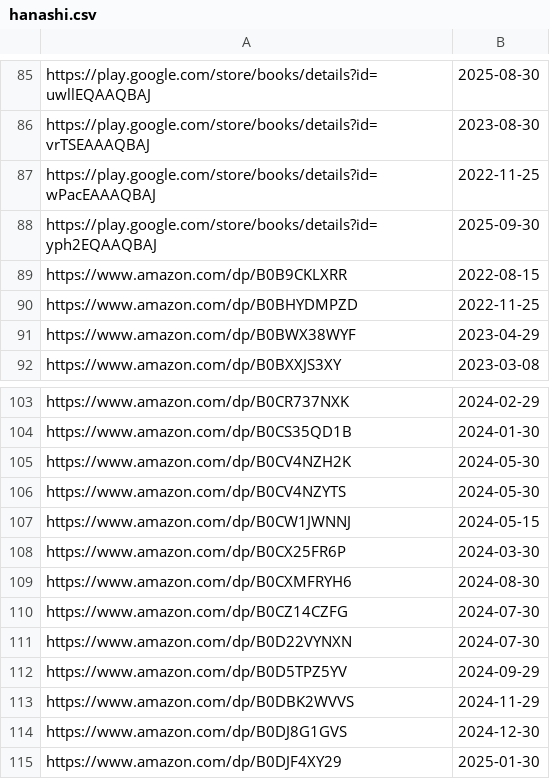
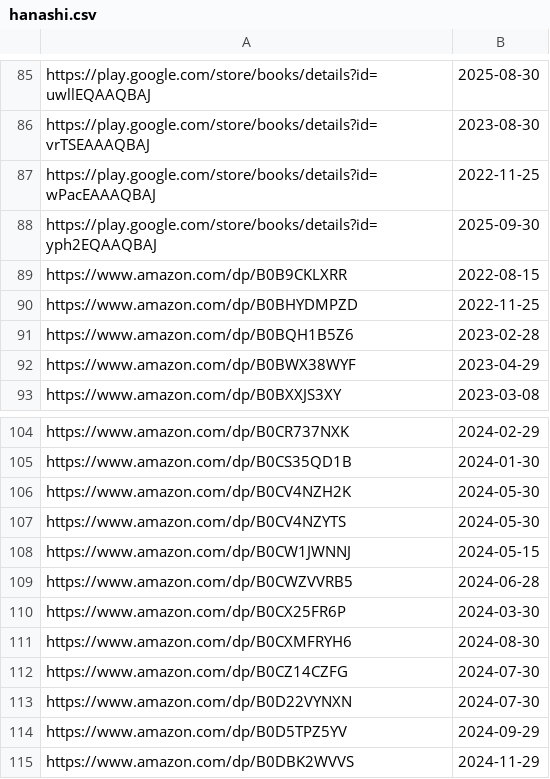
Before and after one commit to LNRelease/lnrelease.github.io, a CSV file: hanashi.csv, drawn as a sheet; only a part is shown, gaps mark what is left out; the shorter side is filled out with more unchanged rows; the diff names each change by its address in the sheet, - before the commit and + after, or states it on an @@ line.

```diff
--- a/hanashi.csv
+++ b/hanashi.csv
+row 91: https://www.amazon.com/dp/B0BQH1B5Z6 | 2023-02-28
+row 109: https://www.amazon.com/dp/B0CWZVVRB5 | 2024-06-28
```
Also changed, not shown: book_walker.csv, series.csv, 3 other files.
